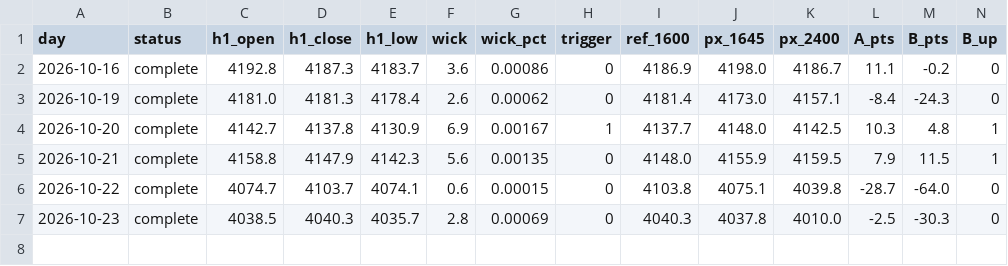
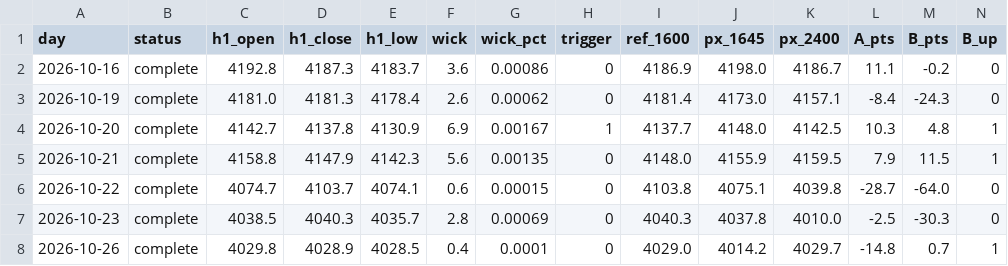
Before and after one commit to Mohamedalhaaj/gold-forward-watch, a CSV file: reports/forward_wick/ledger.csv, drawn as a sheet; only a part is shown; rows hold the shown columns only; the diff names each change by its address in the sheet, - before the commit and + after, or states it on an @@ line.

```diff
--- a/reports/forward_wick/ledger.csv
+++ b/reports/forward_wick/ledger.csv
+row 8: 2026-10-26 | complete | 4029.8 | 4028.9 | 4028.5 | 0.4 | 0.0001 | 0 | 4029.0 | 4014.2 | 4029.7 | -14.8 | 0.7 | 1
```
Also changed, not shown: reports/forward_doubletop/trades.csv, 5 other files.
